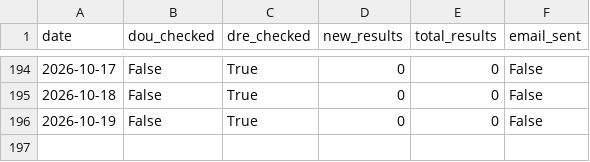
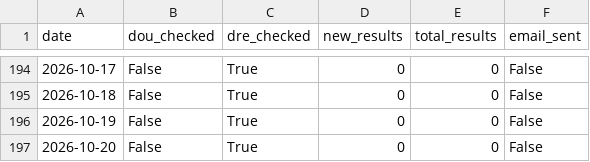
Before and after one commit to eltonsfg/monitor-stcw, a CSV file: data/log.csv, drawn as a sheet; only a part is shown, gaps mark what is left out; the diff names each change by its address in the sheet, - before the commit and + after, or states it on an @@ line.

```diff
--- a/data/log.csv
+++ b/data/log.csv
+row 197: 2026-10-20 | False | True | 0 | 0 | False
```
